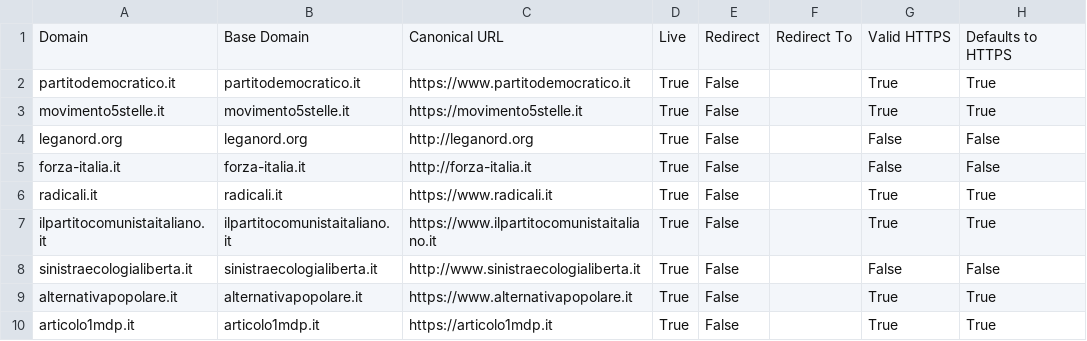
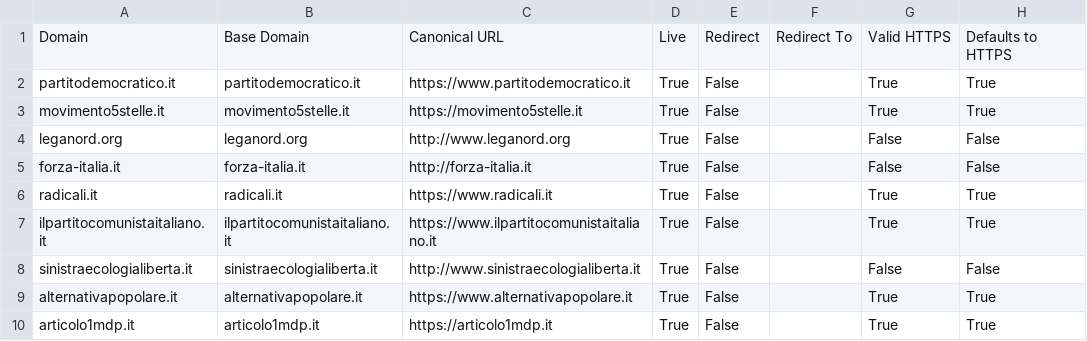
Before and after one commit to sicurezzadeimedia/italia, a CSV file: politica-risultati.csv, drawn as a sheet; only a part is shown; the diff names each change by its address in the sheet, - before the commit and + after, or states it on an @@ line.

Commit message:
update scan

```diff
--- a/politica-risultati.csv
+++ b/politica-risultati.csv
-C4: http://leganord.org
+C4: http://www.leganord.org
```
